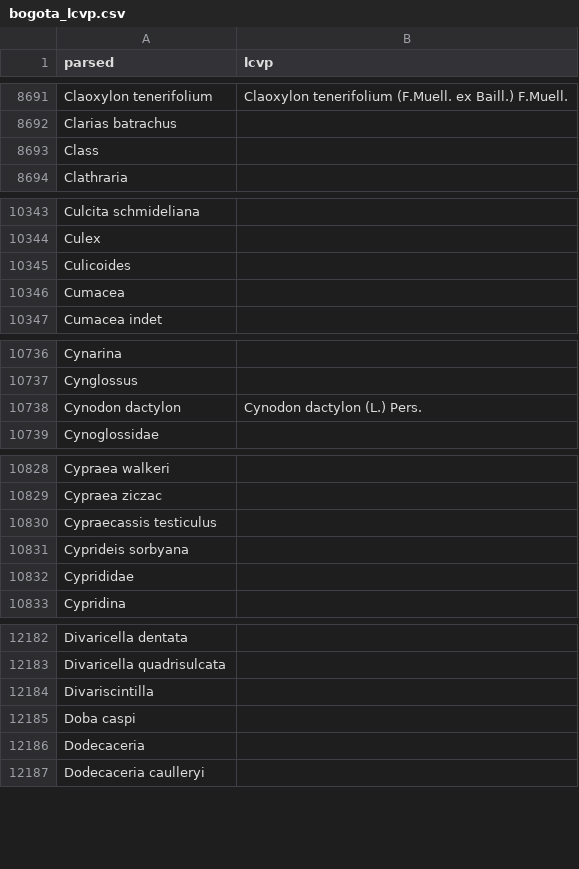
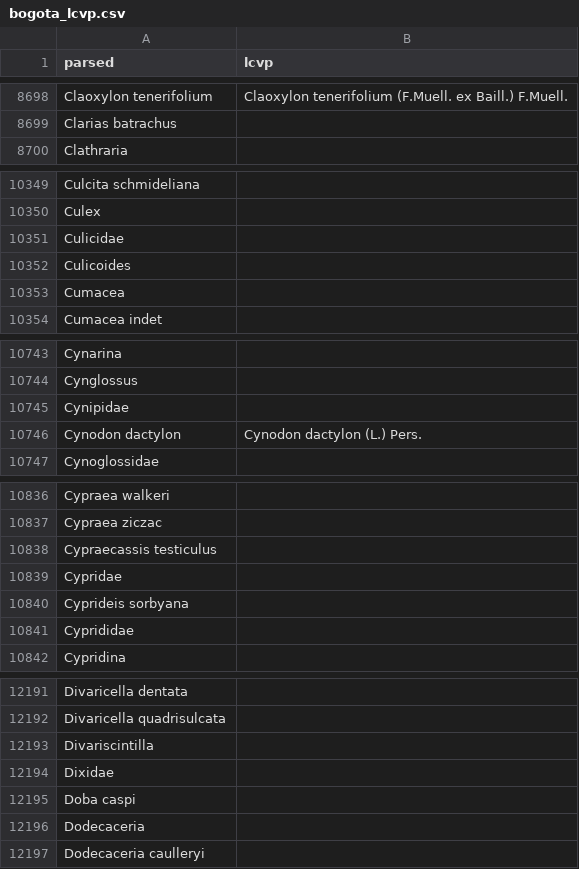
Before and after one commit to Rekyt/taxo_harmonization, a CSV file: biotime_results/bogota_lcvp.csv, drawn as a sheet; only a part is shown, gaps mark what is left out; the diff covers the shown part only.

```diff
--- a/biotime_results/bogota_lcvp.csv
+++ b/biotime_results/bogota_lcvp.csv
@@ -8692,3 +8699,2 @@ Claoxylon tenerifolium,Claoxylon tenerifolium (F.Muell. ex Baill.) F.Muell.
 Clarias batrachus,
-Class,
 Clathraria,
@@ -10344,2 +10350,3 @@ Culcita schmideliana,
 Culex,
+Culicidae,
 Culicoides,
@@ -10737,2 +10744,3 @@ Cynarina,
 Cynglossus,
+Cynipidae,
 Cynodon dactylon,Cynodon dactylon (L.) Pers.
@@ -10830,2 +10838,3 @@ Cypraea ziczac,
 Cypraecassis testiculus,
+Cypridae,
 Cyprideis sorbyana,
@@ -12184,2 +12193,3 @@ Divaricella quadrisulcata,
 Divariscintilla,
+Dixidae,
 Doba caspi,
```
Also changed, not shown: 26 added rows and 9 removed rows elsewhere in this file, biotime_results/bogota_fishbase.csv, 9 other files.
